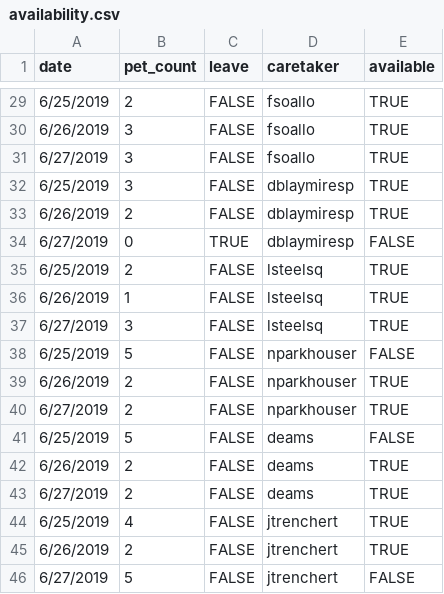
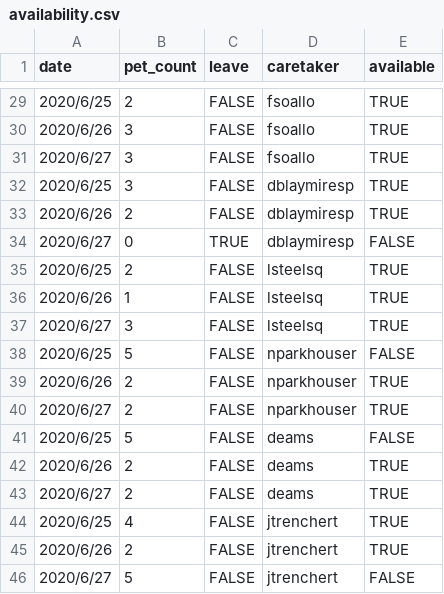
Before and after one commit to yh-ng/CS2102-AY2021S1-Group51, a CSV file: mock_data/availability.csv, drawn as a sheet; only a part is shown, gaps mark what is left out; the diff covers the shown part only.

```diff
--- a/mock_data/availability.csv
+++ b/mock_data/availability.csv
@@ -29,18 +29,18 @@ date,pet_count,leave,caretaker,available
-6/25/2019,2,FALSE,fsoallo,TRUE
-6/26/2019,3,FALSE,fsoallo,TRUE
-6/27/2019,3,FALSE,fsoallo,TRUE
-6/25/2019,3,FALSE,dblaymiresp,TRUE
-6/26/2019,2,FALSE,dblaymiresp,TRUE
-6/27/2019,0,TRUE,dblaymiresp,FALSE
-6/25/2019,2,FALSE,lsteelsq,TRUE
-6/26/2019,1,FALSE,lsteelsq,TRUE
-6/27/2019,3,FALSE,lsteelsq,TRUE
-6/25/2019,5,FALSE,nparkhouser,FALSE
-6/26/2019,2,FALSE,nparkhouser,TRUE
-6/27/2019,2,FALSE,nparkhouser,TRUE
-6/25/2019,5,FALSE,deams,FALSE
-6/26/2019,2,FALSE,deams,TRUE
-6/27/2019,2,FALSE,deams,TRUE
-6/25/2019,4,FALSE,jtrenchert,TRUE
-6/26/2019,2,FALSE,jtrenchert,TRUE
-6/27/2019,5,FALSE,jtrenchert,FALSE
+2020/6/25,2,FALSE,fsoallo,TRUE
+2020/6/26,3,FALSE,fsoallo,TRUE
+2020/6/27,3,FALSE,fsoallo,TRUE
+2020/6/25,3,FALSE,dblaymiresp,TRUE
+2020/6/26,2,FALSE,dblaymiresp,TRUE
+2020/6/27,0,TRUE,dblaymiresp,FALSE
+2020/6/25,2,FALSE,lsteelsq,TRUE
+2020/6/26,1,FALSE,lsteelsq,TRUE
+2020/6/27,3,FALSE,lsteelsq,TRUE
+2020/6/25,5,FALSE,nparkhouser,FALSE
+2020/6/26,2,FALSE,nparkhouser,TRUE
+2020/6/27,2,FALSE,nparkhouser,TRUE
+2020/6/25,5,FALSE,deams,FALSE
+2020/6/26,2,FALSE,deams,TRUE
+2020/6/27,2,FALSE,deams,TRUE
+2020/6/25,4,FALSE,jtrenchert,TRUE
+2020/6/26,2,FALSE,jtrenchert,TRUE
+2020/6/27,5,FALSE,jtrenchert,FALSE
```
Also changed, not shown: 27 edited cells elsewhere in this file, mock_data/bid.csv, 3 other files.
